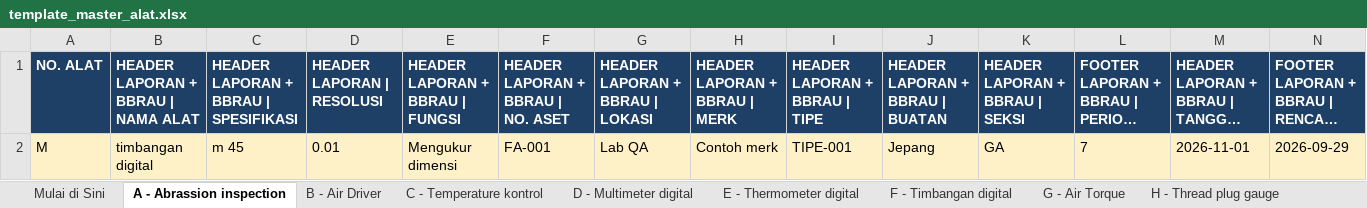
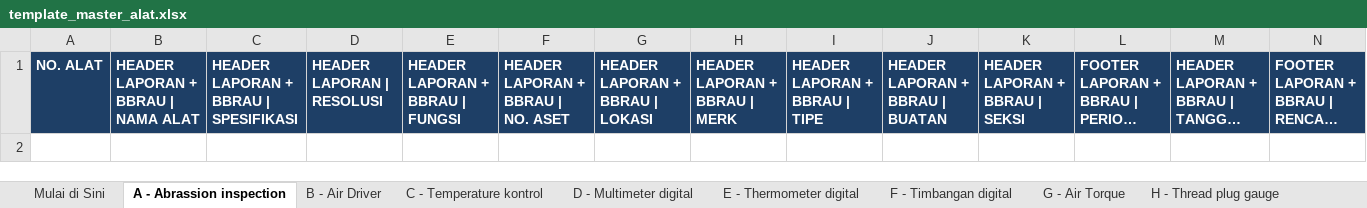
Before and after one commit to affanmaulana04/qa_kalibrasi, an Excel workbook: templates/template_master_alat.xlsx, sheet A - Abrassion inspection, drawn as a sheet; only a part is shown; long unchanged cells end in …; values as stored, in another font and other column widths than the file's, no borders; rows hold the shown columns only; the diff names each change by its address in the sheet, - before the commit and + after, or states it on an @@ line.

```diff
--- a/templates/template_master_alat.xlsx (sheet A - Abrassion inspection)
+++ b/templates/template_master_alat.xlsx (sheet A - Abrassion inspection)
-row 2: M | timbangan digital | m 45 | 0.01 | Mengukur dimensi | FA-001 | Lab QA | Contoh merk | TIPE-001 | Jepang | GA | 7 | 2026-11-01 | 2026-09-29
```
Also changed, not shown: sheet Mulai di Sini, sheet B - Air Driver, sheet D - Multimeter digital, sheet E - Thermometer digital, sheet J - Radius gauge, sheet K - Voltage Ultrasonic, 18 more sheets, other sheet tabs, 7 other files.
